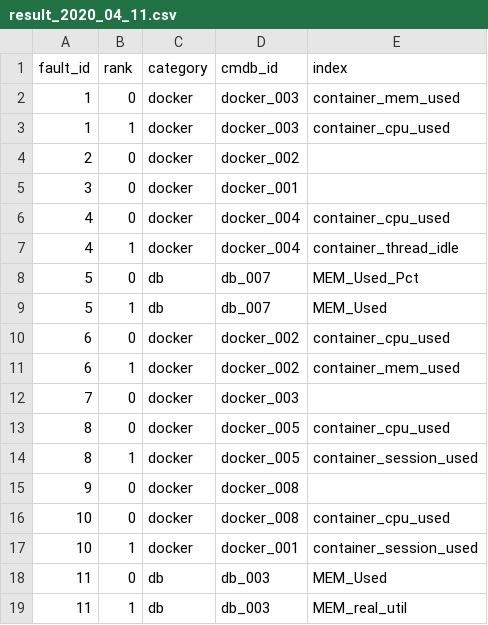
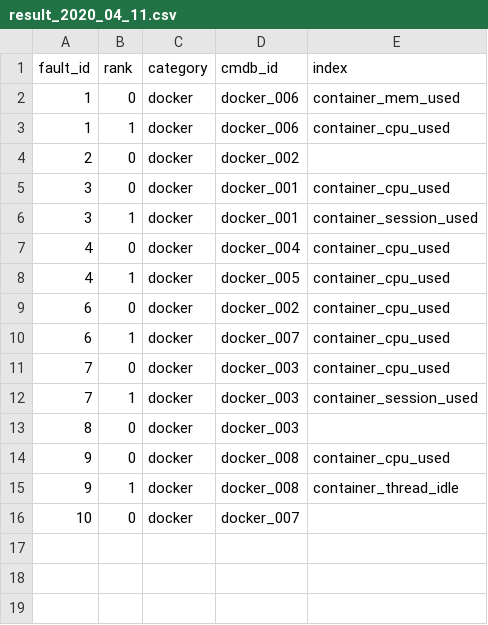
Before and after one commit to dqgod/Aiops, a CSV file: result/result_2020_04_11.csv, drawn as a sheet.

```diff
--- a/result/result_2020_04_11.csv
+++ b/result/result_2020_04_11.csv
@@ -1,19 +1,16 @@
 fault_id,rank,category,cmdb_id,index
-1,0,docker,docker_003,container_mem_used
-1,1,docker,docker_003,container_cpu_used
+1,0,docker,docker_006,container_mem_used
+1,1,docker,docker_006,container_cpu_used
 2,0,docker,docker_002,
-3,0,docker,docker_001,
+3,0,docker,docker_001,container_cpu_used
+3,1,docker,docker_001,container_session_used
 4,0,docker,docker_004,container_cpu_used
-4,1,docker,docker_004,container_thread_idle
-5,0,db,db_007,MEM_Used_Pct
-5,1,db,db_007,MEM_Used
+4,1,docker,docker_005,container_cpu_used
 6,0,docker,docker_002,container_cpu_used
-6,1,docker,docker_002,container_mem_used
-7,0,docker,docker_003,
-8,0,docker,docker_005,container_cpu_used
-8,1,docker,docker_005,container_session_used
-9,0,docker,docker_008,
-10,0,docker,docker_008,container_cpu_used
-10,1,docker,docker_001,container_session_used
-11,0,db,db_003,MEM_Used
-11,1,db,db_003,MEM_real_util
+6,1,docker,docker_007,container_cpu_used
+7,0,docker,docker_003,container_cpu_used
+7,1,docker,docker_003,container_session_used
+8,0,docker,docker_003,
+9,0,docker,docker_008,container_cpu_used
+9,1,docker,docker_008,container_thread_idle
+10,0,docker,docker_007,
```
Also changed, not shown: 3 other files.
